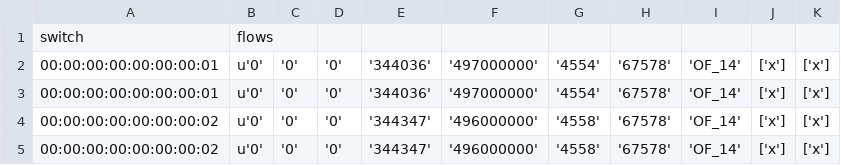
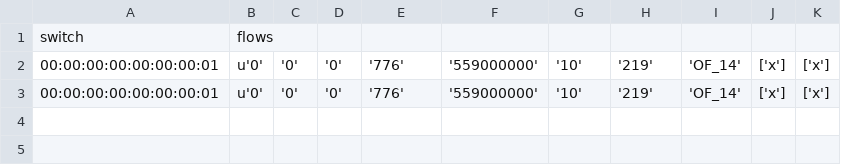
Before and after one commit to levindoneto/Neter-Platform, a CSV file: rest/api/data/arquivoDados.csv, drawn as a sheet.

```diff
--- a/rest/api/data/arquivoDados.csv
+++ b/rest/api/data/arquivoDados.csv
@@ -1,5 +1,3 @@
 switch,flows
-00:00:00:00:00:00:00:01,u'0', '0', '0', '344036', '497000000', '4554', '67578', 'OF_14', ['x'], ['x']
-00:00:00:00:00:00:00:01,u'0', '0', '0', '344036', '497000000', '4554', '67578', 'OF_14', ['x'], ['x']
-00:00:00:00:00:00:00:02,u'0', '0', '0', '344347', '496000000', '4558', '67578', 'OF_14', ['x'], ['x']
-00:00:00:00:00:00:00:02,u'0', '0', '0', '344347', '496000000', '4558', '67578', 'OF_14', ['x'], ['x']
+00:00:00:00:00:00:00:01,u'0', '0', '0', '776', '559000000', '10', '219', 'OF_14', ['x'], ['x']
+00:00:00:00:00:00:00:01,u'0', '0', '0', '776', '559000000', '10', '219', 'OF_14', ['x'], ['x']
```
Also changed, not shown: 7 other files.
